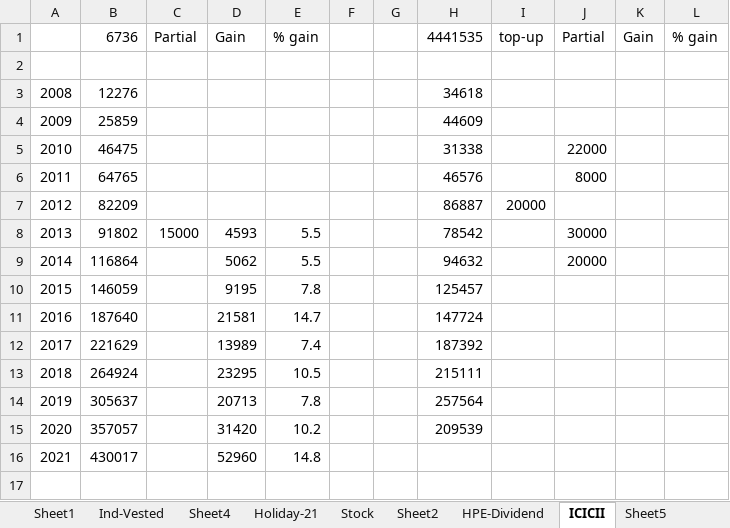
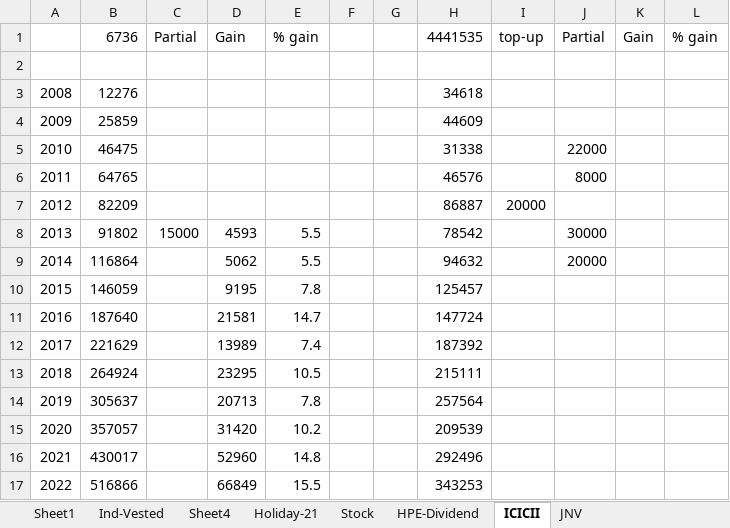
Before and after one commit to manish2sem/PersonalDoc, an Excel workbook: Asset.xlsx, sheet ICICII, drawn as a sheet; values as stored, in another font and other column widths than the file's, no borders; the diff names each change by its address in the sheet, - before the commit and + after, or states it on an @@ line.

```diff
--- a/Asset.xlsx (sheet ICICII)
+++ b/Asset.xlsx (sheet ICICII)
-sheet tab: Sheet5
-H16: (empty)
+H16: 292496
+row 17: 2022 | 516866 |  | 66849 | 15.5 |  |  | 343253
```
Also changed, not shown: sheet Sheet2, sheet Budget, sheet IncomeProject-24, other sheet tabs, Finance/Vested_Transactions.xlsx, 42 other files.
